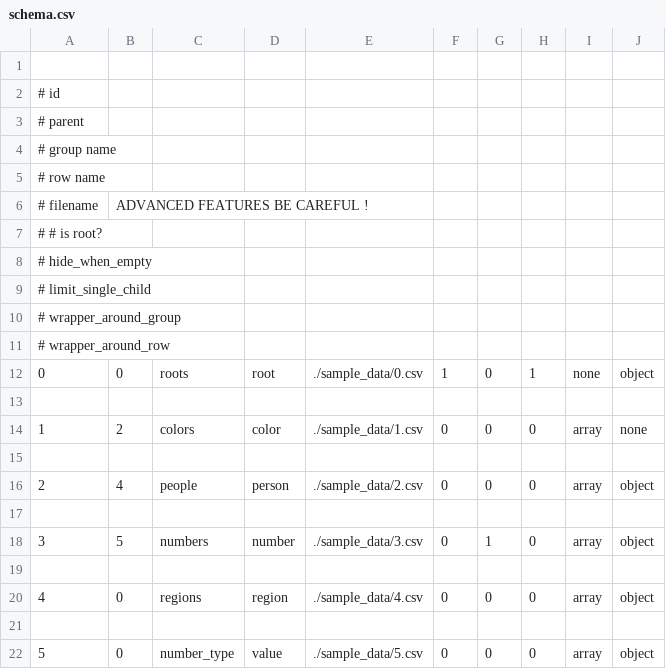
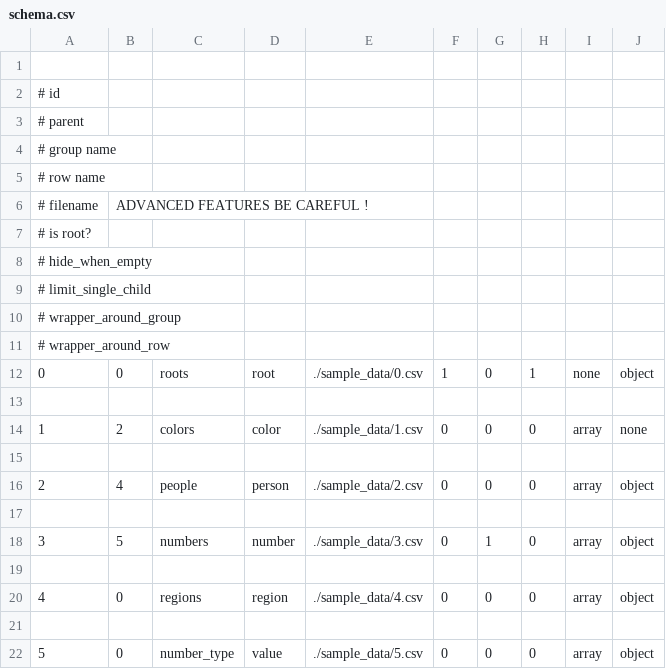
Before and after one commit to Shmoopty/datastream, a CSV file: sample_data/schema.csv, drawn as a sheet; the diff names each change by its address in the sheet, - before the commit and + after, or states it on an @@ line.

```diff
--- a/sample_data/schema.csv
+++ b/sample_data/schema.csv
-A7: # # is root?
+A7: # is root?
```
Also changed, not shown: 14 other files.
